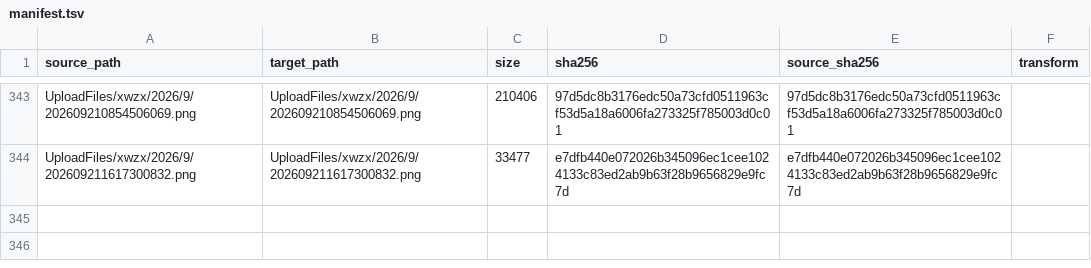
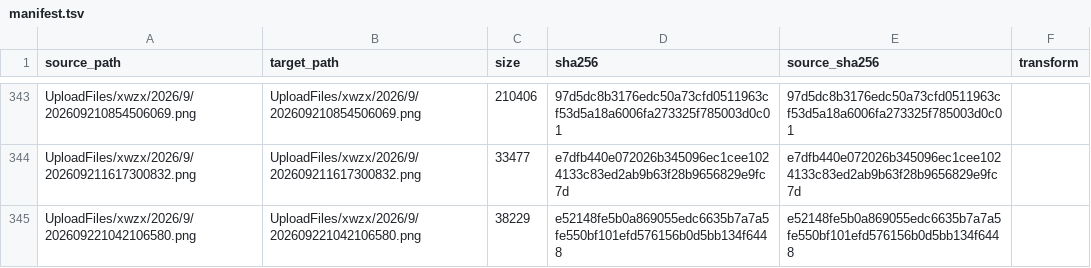
Before and after one commit to tangyixiao/Shaoxingyizhong-img-xwzx-2026-h2, a TSV file: manifest.tsv, drawn as a sheet; only a part is shown, gaps mark what is left out.

```diff
--- a/manifest.tsv
+++ b/manifest.tsv
@@ -344 +344,2 @@ UploadFiles/xwzx/2026/9/202609210854506069.png	UploadFiles/xwzx/2026/9/202609210
 UploadFiles/xwzx/2026/9/202609211617300832.png	UploadFiles/xwzx/2026/9/202609211617300832.png	33477	e7dfb440e072026b345096ec1cee1024133c83ed2ab9b63f28b9656829e9fc7d	e7dfb440e072026b345096ec1cee1024133c83ed2ab9b63f28b9656829e9fc7d	
+UploadFiles/xwzx/2026/9/202609221042106580.png	UploadFiles/xwzx/2026/9/202609221042106580.png	38229	e52148fe5b0a869055edc6635b7a7a5fe550bf101efd576156b0d5bb134f6448	e52148fe5b0a869055edc6635b7a7a5fe550bf101efd576156b0d5bb134f6448	
```
Also changed, not shown: 1 other file.
